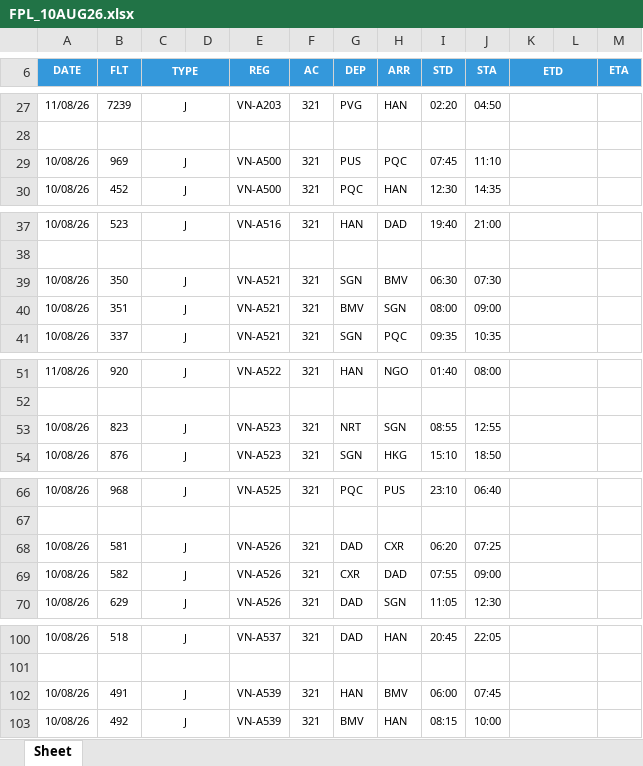
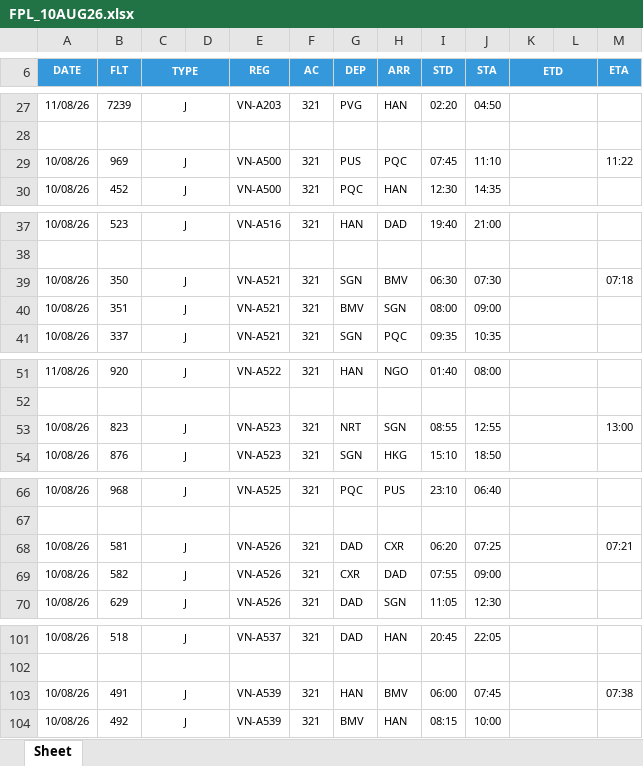
Before and after one commit to tlgsvj/lc, an Excel workbook: Data/FlightPlan/FPL_10AUG26.xlsx, sheet Sheet, drawn as a sheet; only a part is shown, gaps mark what is left out; values as stored, in another font and other column widths than the file's, no borders; charts and pictures not drawn; addresses are those after the commit; the diff covers the shown part only; the diff names each change by its address in the sheet, - before the commit and + after, or states it on an @@ line.

```diff
--- a/Data/FlightPlan/FPL_10AUG26.xlsx (sheet Sheet)
+++ b/Data/FlightPlan/FPL_10AUG26.xlsx (sheet Sheet)
-M29 (ETA): (empty)
+M29 (ETA): 11:22
-M39 (ETA): (empty)
+M39 (ETA): 07:18
-M53 (ETA): (empty)
+M53 (ETA): 13:00
-M68 (ETA): (empty)
+M68 (ETA): 07:21
-M103 (ETA): (empty)
+M103 (ETA): 07:38
```
Also changed, not shown: 3 added rows, 3 removed rows and 53 edited cells elsewhere in this sheet.
